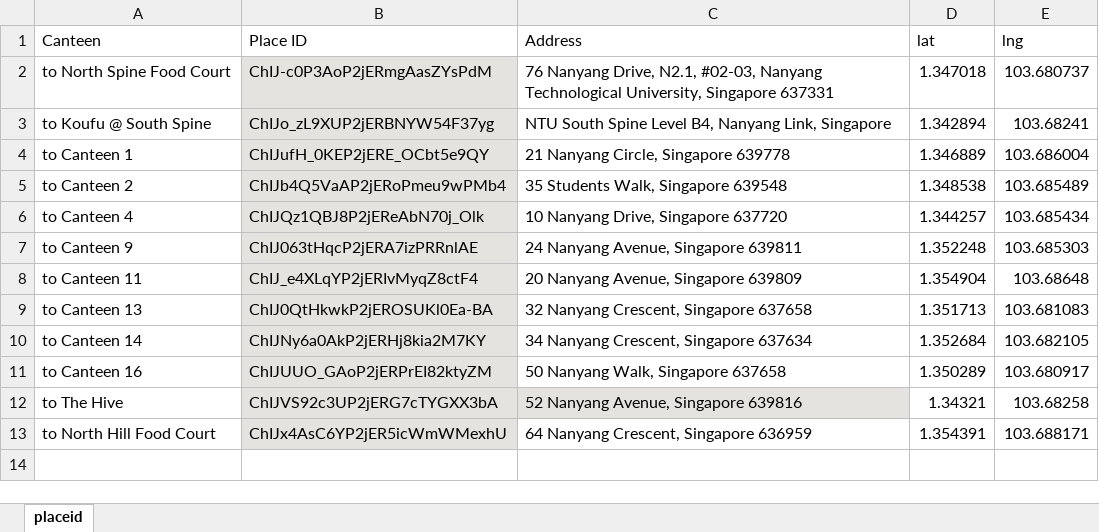
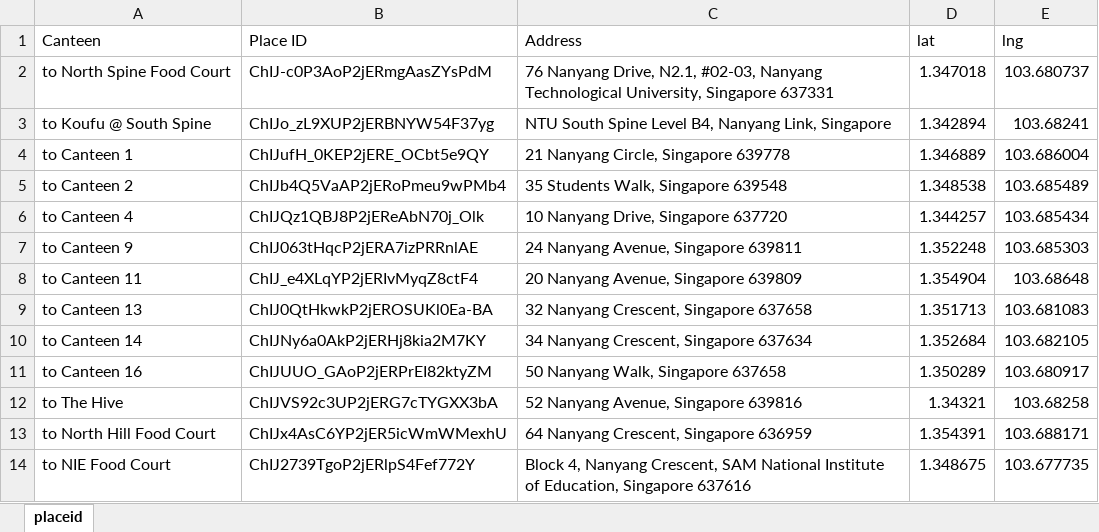
Before and after one commit to dinhkhoathoanganh/botce1003, an Excel workbook: PlaceID.xlsx, sheet placeid, drawn as a sheet; values as stored, in another font and other column widths than the file's, no borders; the diff names each change by its address in the sheet, - before the commit and + after, or states it on an @@ line.

```diff
--- a/PlaceID.xlsx (sheet placeid)
+++ b/PlaceID.xlsx (sheet placeid)
-B2:B11 fill: #E5E3DF
+B2:B11 fill: none
-B12:C12 fill: #E5E3DF
+B12:C12 fill: none
-B13 fill: #E5E3DF
+B13 fill: none
+row 14: to NIE Food Court | ChIJ2739TgoP2jERlpS4Fef772Y | Block 4, Nanyang Crescent, SAM National Institute of Education, Singapore 637616 | 1.348675 | 103.677735
```
Also changed, not shown: Canteen Restaurant List.xlsx, 8 other files.
